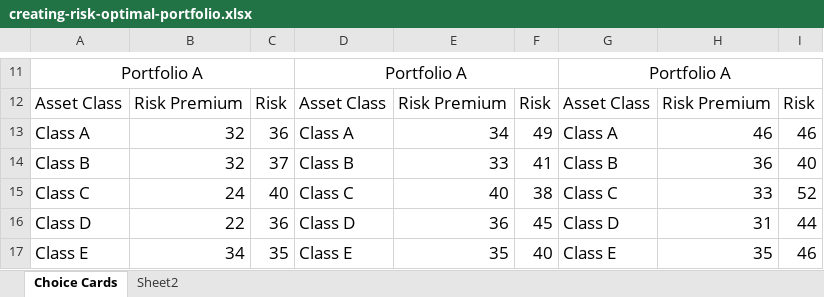
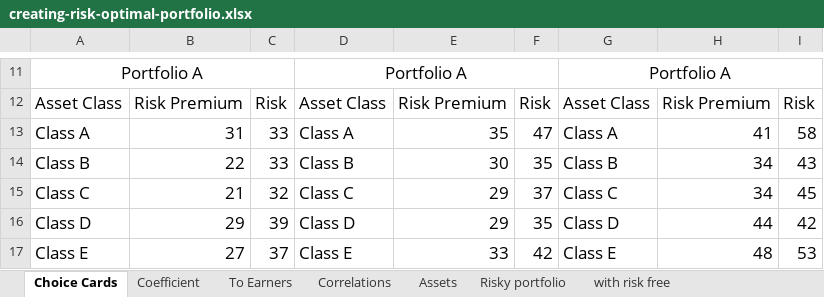
Before and after one commit to kalam360/dse-stock-analysis, an Excel workbook: sy-portfolio/creating-risk-optimal-portfolio.xlsx, sheet Choice Cards, drawn as a sheet; only a part is shown, gaps mark what is left out; values as stored, in another font and other column widths than the file's, no borders; charts and pictures not drawn; the diff covers the shown part only; the diff names each change by its address in the sheet, - before the commit and + after, or states it on an @@ line.

```diff
--- a/sy-portfolio/creating-risk-optimal-portfolio.xlsx (sheet Choice Cards)
+++ b/sy-portfolio/creating-risk-optimal-portfolio.xlsx (sheet Choice Cards)
-sheet tab: Sheet2
+sheet tab: Coefficient
+sheet tab: To Earners
+sheet tab: Correlations
+sheet tab: Assets
+sheet tab: Risky portfolio
+sheet tab: with risk free
-B13: 32
+B13: 31
-C13: 36
+C13: 33
-E13: 34
+E13: 35
-F13: 49
+F13: 47
-H13: 46
+H13: 41
-I13: 46
+I13: 58
-B14: 32
+B14: 22
-C14: 37
+C14: 33
-E14: 33
+E14: 30
-F14: 41
+F14: 35
-H14: 36
+H14: 34
-I14: 40
+I14: 43
-B15: 24
+B15: 21
-C15: 40
+C15: 32
-E15: 40
+E15: 29
-F15: 38
+F15: 37
-H15: 33
+H15: 34
-I15: 52
+I15: 45
-B16: 22
+B16: 29
-C16: 36
+C16: 39
-E16: 36
+E16: 29
-F16: 45
+F16: 35
-H16: 31
+H16: 44
-I16: 44
+I16: 42
-B17: 34
+B17: 27
-C17: 35
+C17: 37
-E17: 35
+E17: 33
-F17: 40
+F17: 42
-H17: 35
+H17: 48
-I17: 46
+I17: 53
```
Also changed, not shown: 38 edited cells elsewhere in this sheet, sheet Coefficient, charts or pictures, 4 other files.
